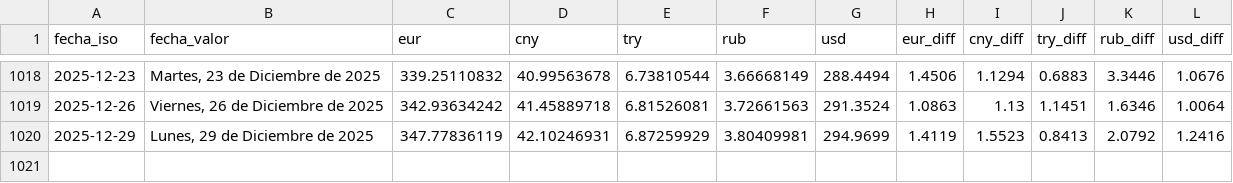
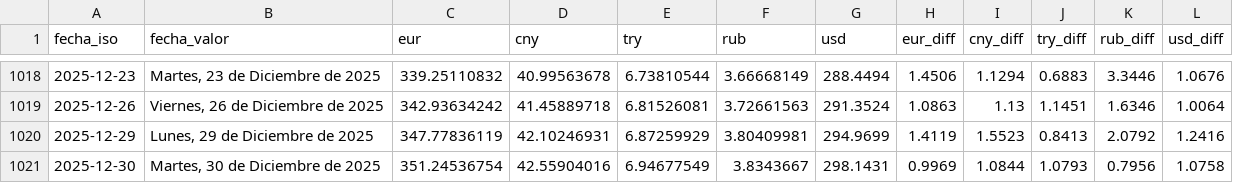
Before and after one commit to ESuarezPeraza/API-BCV, a CSV file: historial_bcv.csv, drawn as a sheet; only a part is shown, gaps mark what is left out.

Commit message:
Actualización automática de tasa BCV

```diff
--- a/historial_bcv.csv
+++ b/historial_bcv.csv
@@ -1020 +1020,2 @@ fecha_iso,fecha_valor,eur,cny,try,rub,usd,eur_diff,cny_diff,try_diff,rub_diff,us
 2025-12-29,"Lunes, 29 de Diciembre de 2025",347.77836119,42.10246931,6.87259929,3.80409981,294.9699,1.4119,1.5523,0.8413,2.0792,1.2416
+2025-12-30,"Martes, 30 de Diciembre de 2025",351.24536754,42.55904016,6.94677549,3.8343667,298.1431,0.9969,1.0844,1.0793,0.7956,1.0758
```
